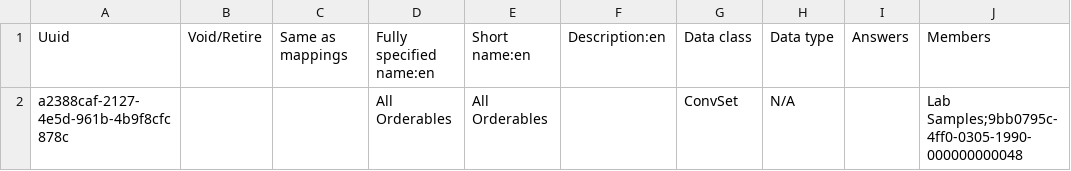
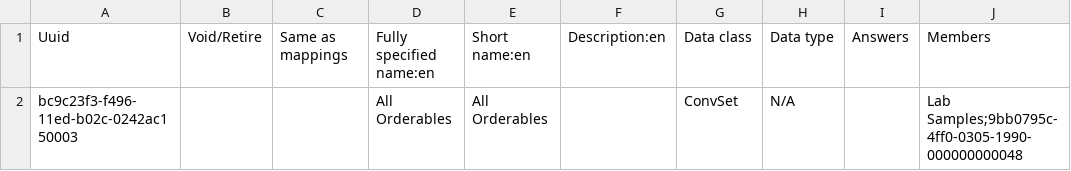
Before and after one commit to reagan-meant/bahmni-distro-kmc, a CSV file: openmrs-configs/configuration/concepts/orders.csv, drawn as a sheet; only a part is shown; the diff names each change by its address in the sheet, - before the commit and + after, or states it on an @@ line.

```diff
--- a/openmrs-configs/configuration/concepts/orders.csv
+++ b/openmrs-configs/configuration/concepts/orders.csv
-A2: a2388caf-2127-4e5d-961b-4b9f8cfc878c
+A2: bc9c23f3-f496-11ed-b02c-0242ac150003
```
Also changed, not shown: openmrs-configs/configuration/concepts/orders_lab.csv, openmrs-configs/configuration/concepts/pmh.csv, 4 other files.
